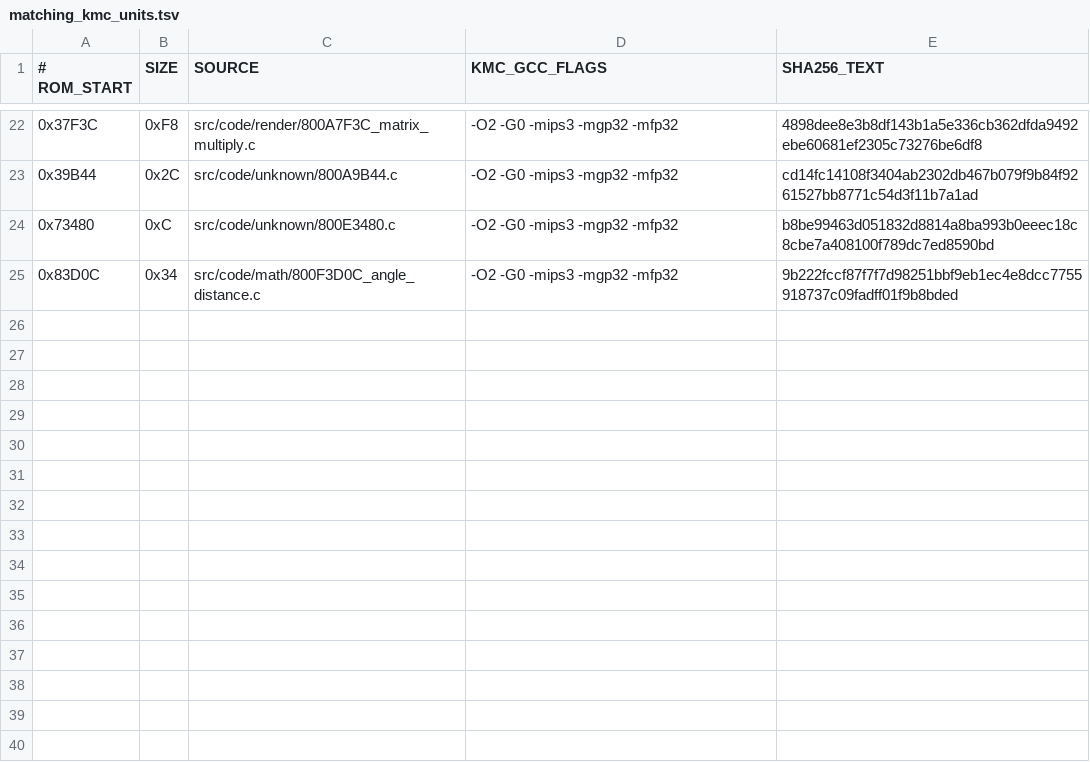
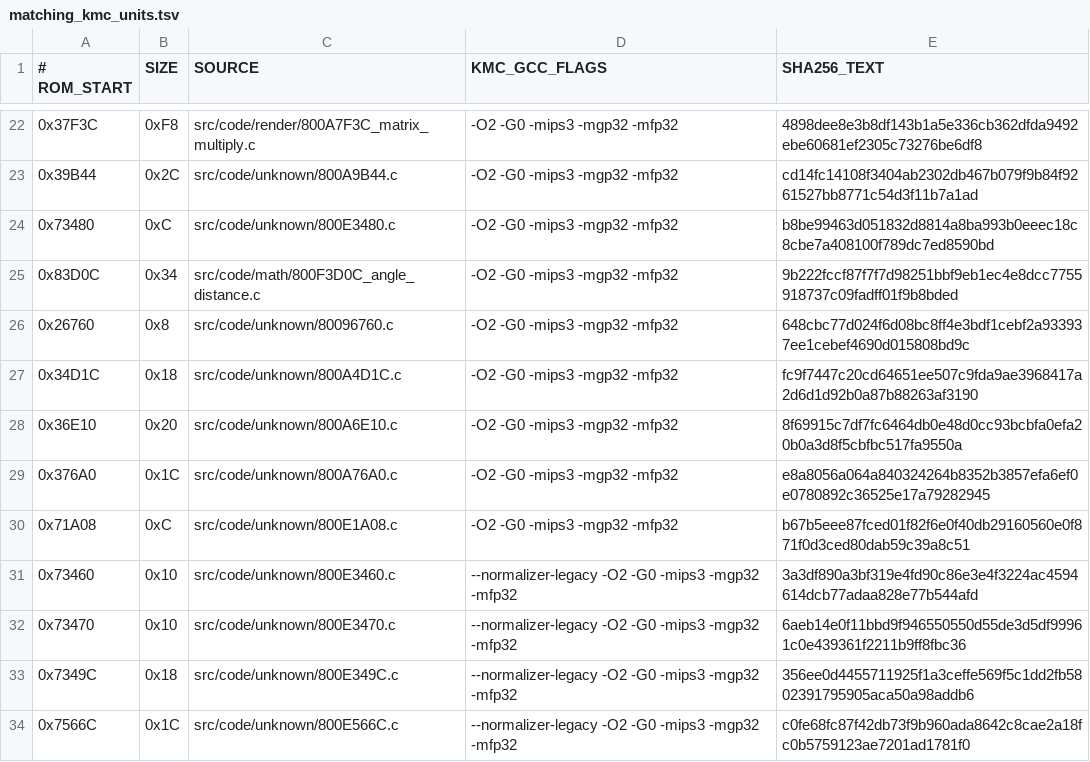
Before and after one commit to TheGh0stShip/BattleTanx, a TSV file: config/us/matching_kmc_units.tsv, drawn as a sheet; only a part is shown, gaps mark what is left out.

```diff
--- a/config/us/matching_kmc_units.tsv
+++ b/config/us/matching_kmc_units.tsv
@@ -25 +25,10 @@
 0x83D0C	0x34	src/code/math/800F3D0C_angle_distance.c	-O2 -G0 -mips3 -mgp32 -mfp32	9b222fccf87f7f7d98251bbf9eb1ec4e8dcc7755918737c09fadff01f9b8bded
+0x26760	0x8	src/code/unknown/80096760.c	-O2 -G0 -mips3 -mgp32 -mfp32	648cbc77d024f6d08bc8ff4e3bdf1cebf2a933937ee1cebef4690d015808bd9c
+0x34D1C	0x18	src/code/unknown/800A4D1C.c	-O2 -G0 -mips3 -mgp32 -mfp32	fc9f7447c20cd64651ee507c9fda9ae3968417a2d6d1d92b0a87b88263af3190
+0x36E10	0x20	src/code/unknown/800A6E10.c	-O2 -G0 -mips3 -mgp32 -mfp32	8f69915c7df7fc6464db0e48d0cc93bcbfa0efa20b0a3d8f5cbfbc517fa9550a
+0x376A0	0x1C	src/code/unknown/800A76A0.c	-O2 -G0 -mips3 -mgp32 -mfp32	e8a8056a064a840324264b8352b3857efa6ef0e0780892c36525e17a79282945
+0x71A08	0xC	src/code/unknown/800E1A08.c	-O2 -G0 -mips3 -mgp32 -mfp32	b67b5eee87fced01f82f6e0f40db29160560e0f871f0d3ced80dab59c39a8c51
+0x73460	0x10	src/code/unknown/800E3460.c	--normalizer-legacy -O2 -G0 -mips3 -mgp32 -mfp32	3a3df890a3bf319e4fd90c86e3e4f3224ac4594614dcb77adaa828e77b544afd
+0x73470	0x10	src/code/unknown/800E3470.c	--normalizer-legacy -O2 -G0 -mips3 -mgp32 -mfp32	6aeb14e0f11bbd9f946550550d55de3d5df99961c0e439361f2211b9ff8fbc36
+0x7349C	0x18	src/code/unknown/800E349C.c	--normalizer-legacy -O2 -G0 -mips3 -mgp32 -mfp32	356ee0d4455711925f1a3ceffe569f5c1dd2fb5802391795905aca50a98addb6
+0x7566C	0x1C	src/code/unknown/800E566C.c	--normalizer-legacy -O2 -G0 -mips3 -mgp32 -mfp32	c0fe68fc87f42db73f9b960ada8642c8cae2a18fc0b5759123ae7201ad1781f0
```
Also changed, not shown: 14 other files.
